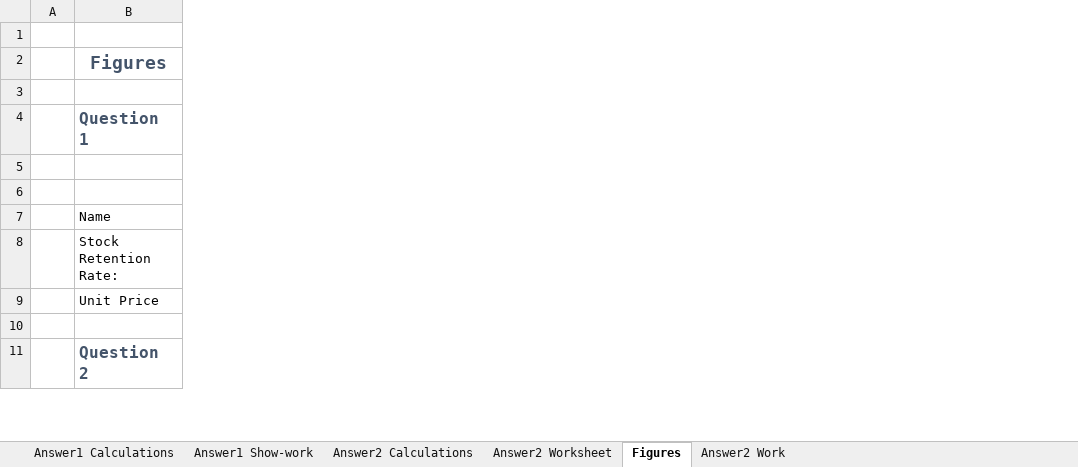
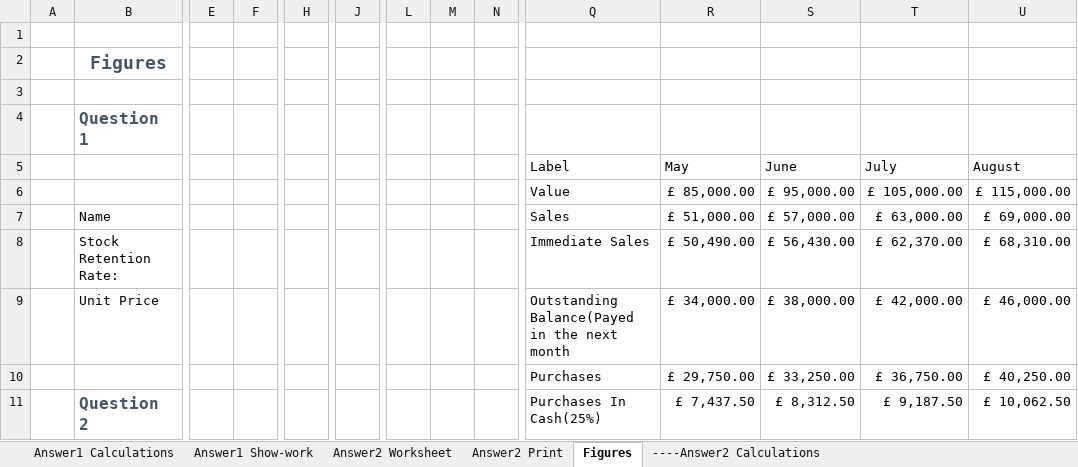
Before and after one commit to marcocrowe/learn-business, an Excel workbook: exam-papers/2023-buss06073-business-decision-making-and-apps-solution-answer-1.xlsx, sheet Figures, drawn as a sheet; only a part is shown, gaps mark what is left out; values as stored, in another font and other column widths than the file's, no borders; table styles not drawn; rows hold the shown columns only; the diff covers the shown part only; the diff names each change by its address in the sheet, - before the commit and + after, or states it on an @@ line.

```diff
--- a/exam-papers/2023-buss06073-business-decision-making-and-apps-solution-answer-1.xlsx (sheet Figures)
+++ b/exam-papers/2023-buss06073-business-decision-making-and-apps-solution-answer-1.xlsx (sheet Figures)
-sheet tab: Answer2 Calculations
+sheet tab: ----Answer2 Calculations
-sheet tab: Answer2 Work
+sheet tab: Answer2 Print
@@ sheet tab order changed: Answer1 Calculations | Answer1 Show-work | Answer2 Worksheet | Answer2 Print | Figures | ----Answer2 Calculations @@
+column E, empty
+column F, empty
+column H, empty
+column J, empty
+column L, empty
+column M, empty
+column N, empty
+column Q (Label), rows 6-11: Value | Sales | Immediate Sales | Outstanding Balance(Payed in the next month | Purchases | Purchases In Cash(25%)
+column R (May), rows 6-11: £ 85,000.00 | £ 51,000.00 | £ 50,490.00 | £ 34,000.00 | £ 29,750.00 | £ 7,437.50
+column S (June), rows 6-11: £ 95,000.00 | £ 57,000.00 | £ 56,430.00 | £ 38,000.00 | £ 33,250.00 | £ 8,312.50
+column T (July), rows 6-11: £ 105,000.00 | £ 63,000.00 | £ 62,370.00 | £ 42,000.00 | £ 36,750.00 | £ 9,187.50
+column U (August), rows 6-11: £ 115,000.00 | £ 69,000.00 | £ 68,310.00 | £ 46,000.00 | £ 40,250.00 | £ 10,062.50
-row 5: (empty)
+row 5:  |  |  |  |  |  |  |  |  | Label | May | June | July | August
-row 6: (empty)
+row 6:  |  |  |  |  |  |  |  |  | Value | £ 85,000.00 | £ 95,000.00 | £ 105,000.00 | £ 115,000.00
-row 10: (empty)
+row 10:  |  |  |  |  |  |  |  |  | Purchases | £ 29,750.00 | £ 33,250.00 | £ 36,750.00 | £ 40,250.00
```
Also changed, not shown: 2 added rows, 1 removed row, 7 added columns, 13 removed columns, 20 edited cells and cell formats elsewhere in this sheet, sheet Answer2 Worksheet, sheet ----Answer2 Calculations, formulas that keep their value, charts or pictures, 6 other files.
